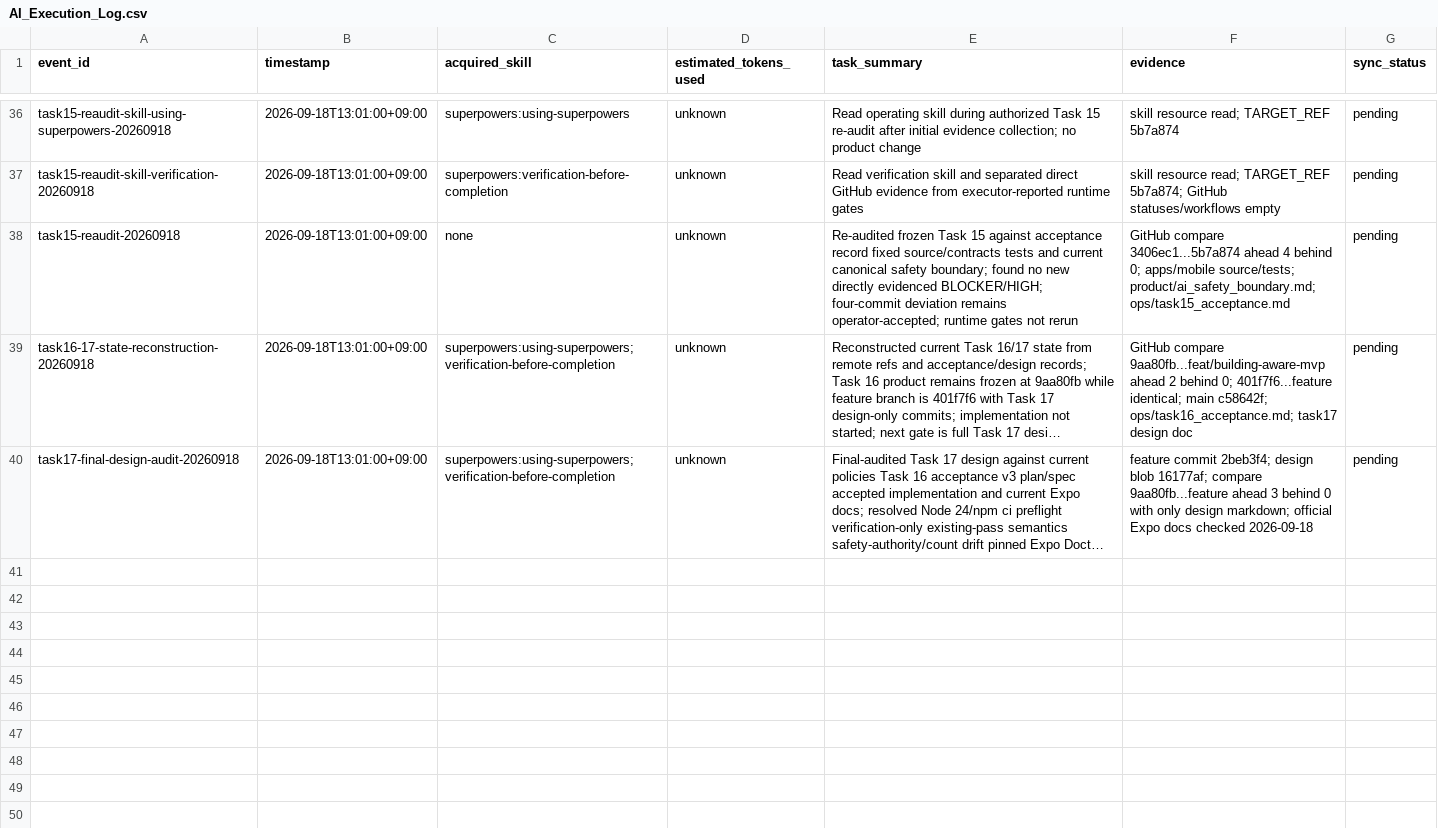
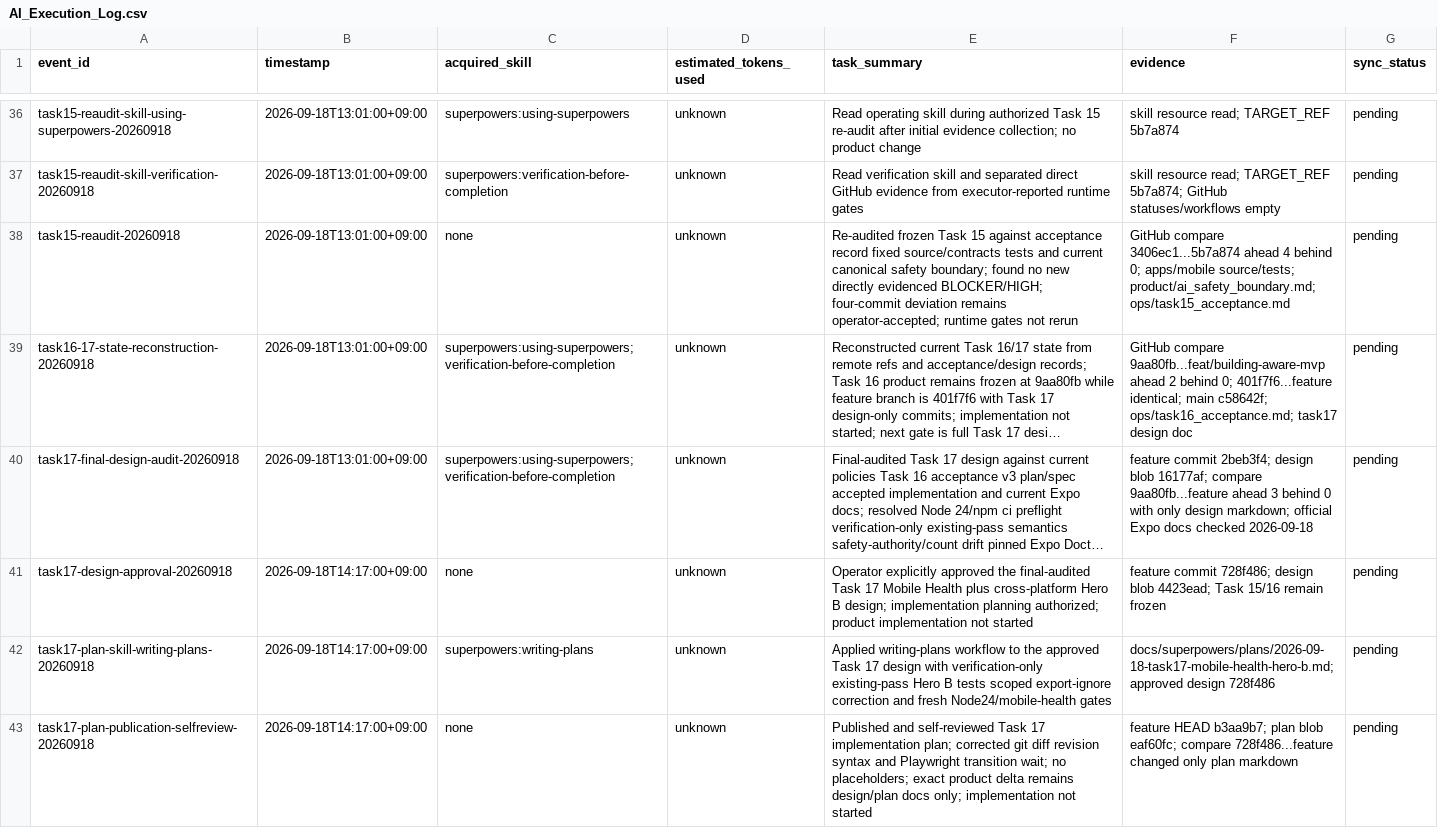
Before and after one commit to edward321416-maker/build-manager, a CSV file: ops/AI_Execution_Log.csv, drawn as a sheet; only a part is shown, gaps mark what is left out; long unchanged cells end in …; the diff names each change by its address in the sheet, - before the commit and + after, or states it on an @@ line.

Commit message:
ops: record task 17 approval and plan

```diff
--- a/ops/AI_Execution_Log.csv
+++ b/ops/AI_Execution_Log.csv
+row 41: task17-design-approval-20260918 | 2026-09-18T14:17:00+09:00 | none | unknown | Operator explicitly approved the final-audited Task 17 Mobile Health plus cross-platform Hero B design; implementation planning authorized; product implementation not started | feature commit 728f486; design blob 4423ead; Task 15/16 remain frozen | pending
+row 42: task17-plan-skill-writing-plans-20260918 | 2026-09-18T14:17:00+09:00 | superpowers:writing-plans | unknown | Applied writing-plans workflow to the approved Task 17 design with verification-only existing-pass Hero B tests scoped export-ignore correction and fresh Node24/mobile-health gates | docs/superpowers/plans/2026-09-18-task17-mobile-health-hero-b.md; approved design 728f486 | pending
+row 43: task17-plan-publication-selfreview-20260918 | 2026-09-18T14:17:00+09:00 | none | unknown | Published and self-reviewed Task 17 implementation plan; corrected git diff revision syntax and Playwright transition wait; no placeholders; exact product delta remains design/plan docs only; implementation not started | feature HEAD b3aa9b7; plan blob eaf60fc; compare 728f486...feature changed only plan markdown | pending
```
